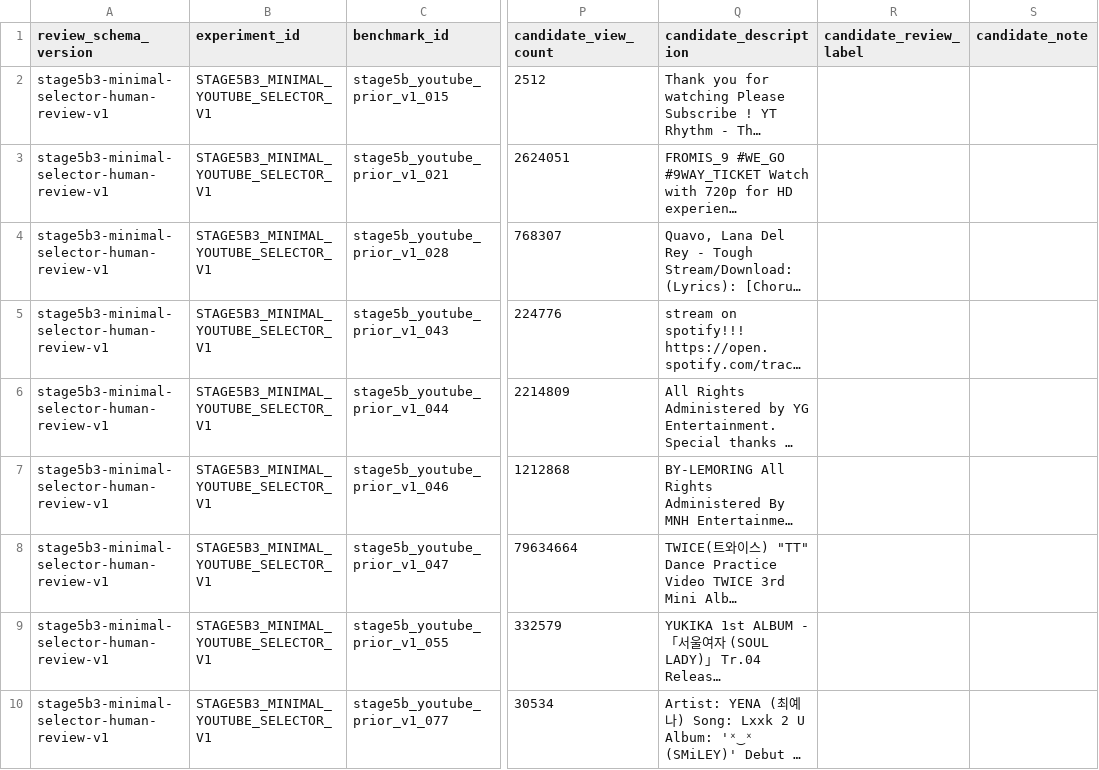
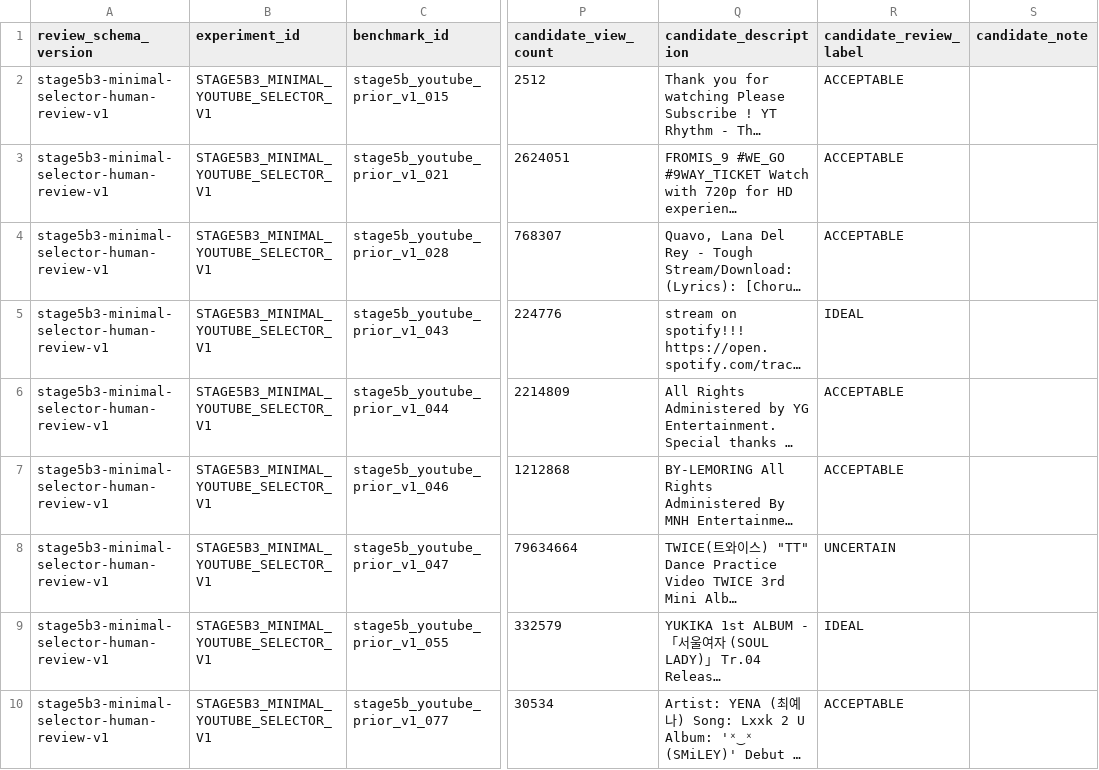
Before and after one commit to lennytheworm12/spotify-sorter, a CSV file: ml/audio_similarity/reports/stage5b3_minimal_selector/human_review.csv, drawn as a sheet; only a part is shown, gaps mark what is left out; long unchanged cells end in …; the diff names each change by its address in the sheet, - before the commit and + after, or states it on an @@ line.

Commit message:
ml: close out Stage 5B.3 minimal selector

```diff
--- a/ml/audio_similarity/reports/stage5b3_minimal_selector/human_review.csv
+++ b/ml/audio_similarity/reports/stage5b3_minimal_selector/human_review.csv
-R2:R4 (candidate_review_label): (empty)
+R2:R4 (candidate_review_label): ACCEPTABLE
-R5 (candidate_review_label): (empty)
+R5 (candidate_review_label): IDEAL
-R6:R7 (candidate_review_label): (empty)
+R6:R7 (candidate_review_label): ACCEPTABLE
-R8 (candidate_review_label): (empty)
+R8 (candidate_review_label): UNCERTAIN
-R9 (candidate_review_label): (empty)
+R9 (candidate_review_label): IDEAL
-R10 (candidate_review_label): (empty)
+R10 (candidate_review_label): ACCEPTABLE
```
Also changed, not shown: 6 other files.
